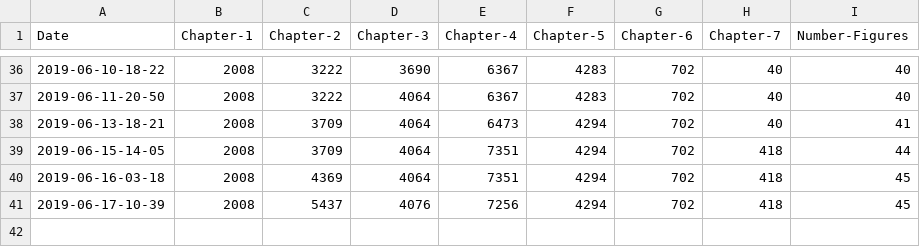
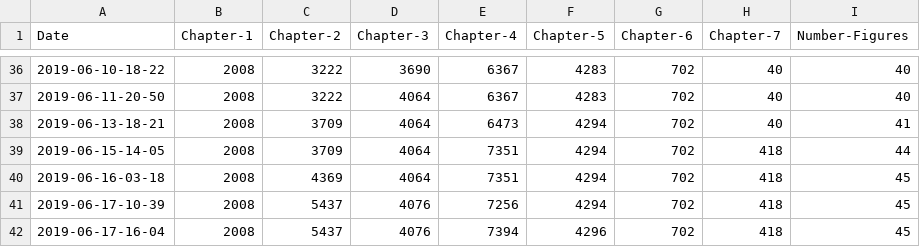
Before and after one commit to alexmorley/how-is-your-thesis-going, a CSV file: data.csv, drawn as a sheet; only a part is shown, gaps mark what is left out; the diff names each change by its address in the sheet, - before the commit and + after, or states it on an @@ line.

Commit message:
update word count

```diff
--- a/data.csv
+++ b/data.csv
+row 42: 2019-06-17-16-04 | 2008 | 5437 | 4076 | 7394 | 4296 | 702 | 418 | 45
```
